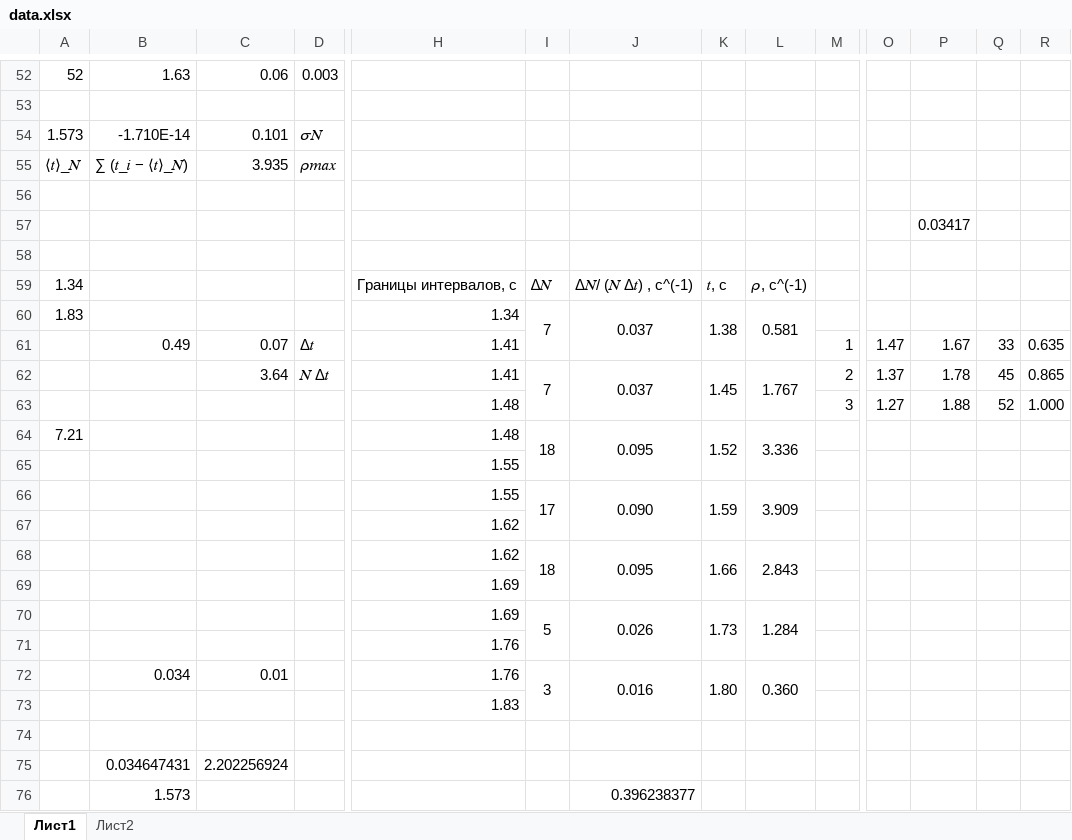
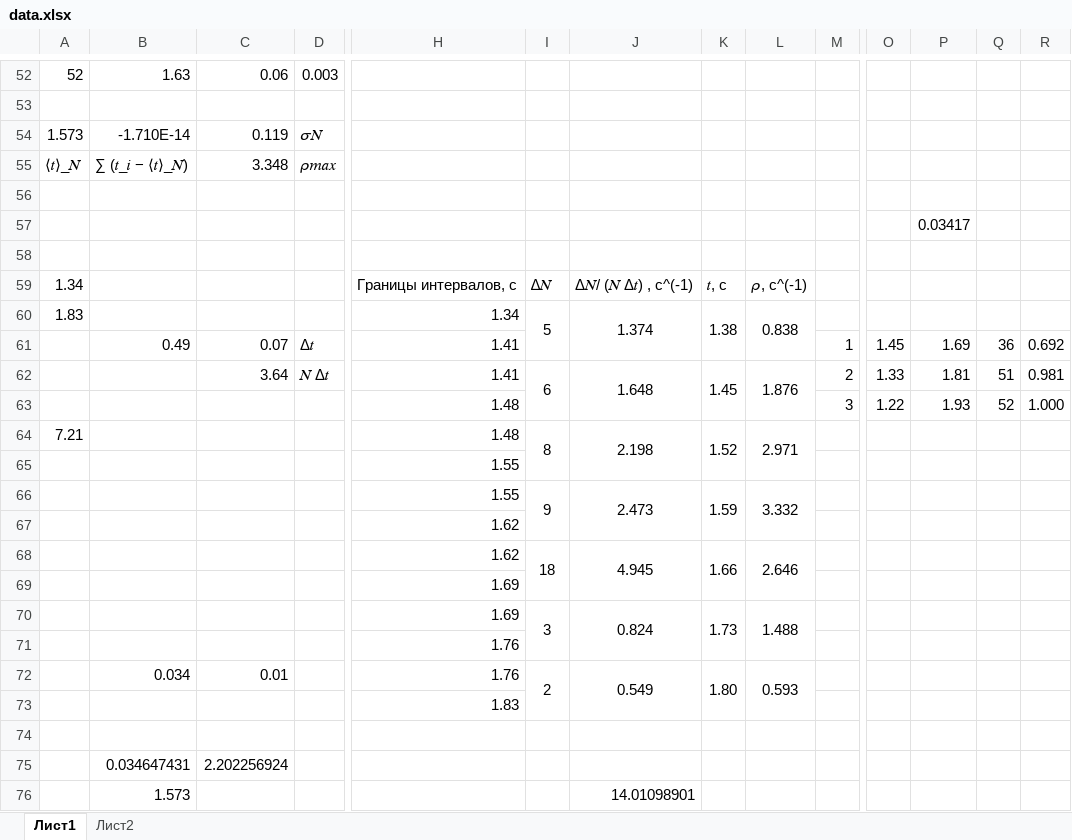
Before and after one commit to Dkanil/ITMO, an Excel workbook: semester3/physics/lab 1.01/data.xlsx, sheet Лист1, drawn as a sheet; only a part is shown, gaps mark what is left out; values as stored, in another font and other column widths than the file's, no borders; charts and pictures not drawn; removed rows and columns are numbered as before the commit, all else as after; rows hold the shown columns only; the diff names each change by its address in the sheet, - before the commit and + after, or states it on an @@ line.

Commit message:
physics lab1.01 fix

```diff
--- a/semester3/physics/lab 1.01/data.xlsx (sheet Лист1)
+++ b/semester3/physics/lab 1.01/data.xlsx (sheet Лист1)
-C54: 0.101
+C54: 0.119
-C55: 3.935
+C55: 3.348
-I60: 7
+I60: 5
-J60: 0.037
+J60: 1.374
-L60: 0.581
+L60: 0.838
-O61: 1.47
+O61: 1.45
-P61: 1.67
+P61: 1.69
-Q61: 33
+Q61: 36
-R61: 0.635
+R61: 0.692
-I62: 7
+I62: 6
-J62: 0.037
+J62: 1.648
-L62: 1.767
+L62: 1.876
-O62: 1.37
+O62: 1.33
-P62: 1.78
+P62: 1.81
-Q62: 45
+Q62: 51
-R62: 0.865
+R62: 0.981
-O63: 1.27
+O63: 1.22
-P63: 1.88
+P63: 1.93
-I64: 18
+I64: 8
-J64: 0.095
+J64: 2.198
-L64: 3.336
+L64: 2.971
-I66: 17
+I66: 9
-J66: 0.090
+J66: 2.473
-L66: 3.909
+L66: 3.332
-J68: 0.095
+J68: 4.945
-L68: 2.843
+L68: 2.646
-row 70:  |  |  |  | 1.69 | 5 | 0.026 | 1.73 | 1.284
+row 70:  |  |  |  | 1.69 | 3 | 0.824 | 1.73 | 1.488
-I72: 3
+I72: 2
-J72: 0.016
+J72: 0.549
-L72: 0.360
+L72: 0.593
-J76: 0.396238377
+J76: 14.01098901
```
Also changed, not shown: formulas that keep their value, charts or pictures, 2 other files.
